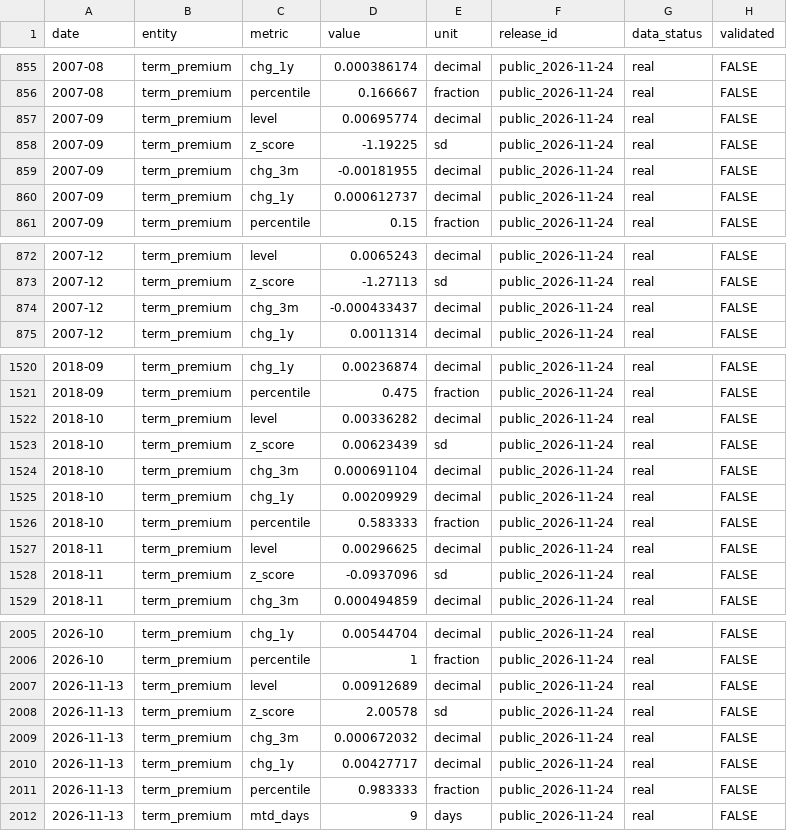
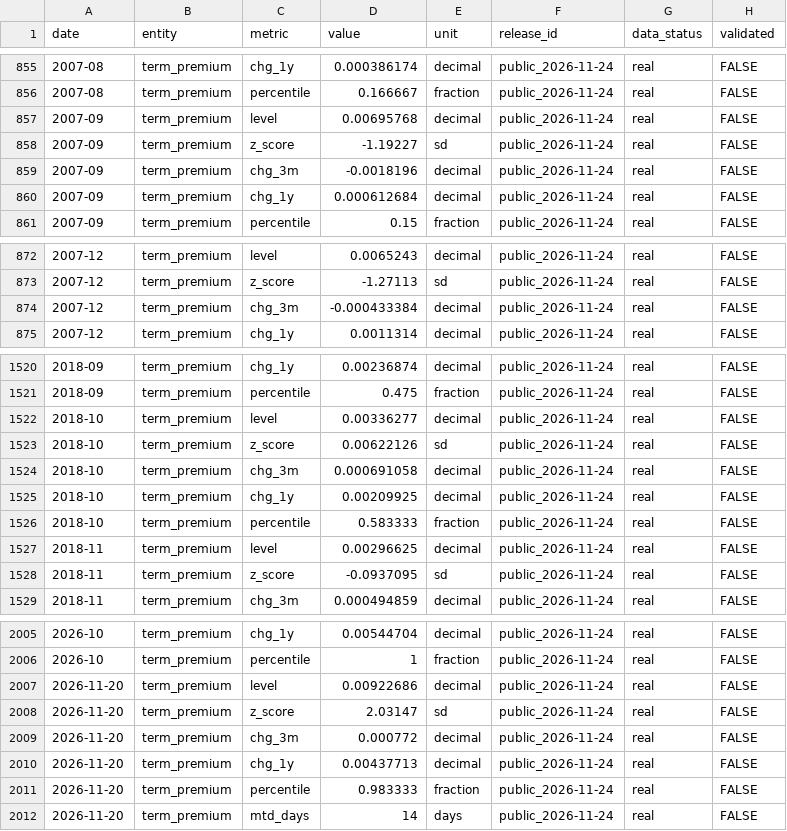
Before and after one commit to Jian-Chen998/team5-macro-dashboard, a CSV file: inputs/term_premium.csv, drawn as a sheet; only a part is shown, gaps mark what is left out; the diff covers the shown part only.

```diff
--- a/inputs/term_premium.csv
+++ b/inputs/term_premium.csv
@@ -856,6 +856,6 @@ date,entity,metric,value,unit,release_id,data_status,validated
 2007-08,term_premium,percentile,0.166667,fraction,public_2026-11-24,real,FALSE
-2007-09,term_premium,level,0.00695774,decimal,public_2026-11-24,real,FALSE
-2007-09,term_premium,z_score,-1.19225,sd,public_2026-11-24,real,FALSE
-2007-09,term_premium,chg_3m,-0.00181955,decimal,public_2026-11-24,real,FALSE
-2007-09,term_premium,chg_1y,0.000612737,decimal,public_2026-11-24,real,FALSE
+2007-09,term_premium,level,0.00695768,decimal,public_2026-11-24,real,FALSE
+2007-09,term_premium,z_score,-1.19227,sd,public_2026-11-24,real,FALSE
+2007-09,term_premium,chg_3m,-0.0018196,decimal,public_2026-11-24,real,FALSE
+2007-09,term_premium,chg_1y,0.000612684,decimal,public_2026-11-24,real,FALSE
 2007-09,term_premium,percentile,0.15,fraction,public_2026-11-24,real,FALSE
@@ -873,3 +873,3 @@ date,entity,metric,value,unit,release_id,data_status,validated
 2007-12,term_premium,z_score,-1.27113,sd,public_2026-11-24,real,FALSE
-2007-12,term_premium,chg_3m,-0.000433437,decimal,public_2026-11-24,real,FALSE
+2007-12,term_premium,chg_3m,-0.000433384,decimal,public_2026-11-24,real,FALSE
 2007-12,term_premium,chg_1y,0.0011314,decimal,public_2026-11-24,real,FALSE
@@ -1521,9 +1521,9 @@ date,entity,metric,value,unit,release_id,data_status,validated
 2018-09,term_premium,percentile,0.475,fraction,public_2026-11-24,real,FALSE
-2018-10,term_premium,level,0.00336282,decimal,public_2026-11-24,real,FALSE
-2018-10,term_premium,z_score,0.00623439,sd,public_2026-11-24,real,FALSE
-2018-10,term_premium,chg_3m,0.000691104,decimal,public_2026-11-24,real,FALSE
-2018-10,term_premium,chg_1y,0.00209929,decimal,public_2026-11-24,real,FALSE
+2018-10,term_premium,level,0.00336277,decimal,public_2026-11-24,real,FALSE
+2018-10,term_premium,z_score,0.00622126,sd,public_2026-11-24,real,FALSE
+2018-10,term_premium,chg_3m,0.000691058,decimal,public_2026-11-24,real,FALSE
+2018-10,term_premium,chg_1y,0.00209925,decimal,public_2026-11-24,real,FALSE
 2018-10,term_premium,percentile,0.583333,fraction,public_2026-11-24,real,FALSE
 2018-11,term_premium,level,0.00296625,decimal,public_2026-11-24,real,FALSE
-2018-11,term_premium,z_score,-0.0937096,sd,public_2026-11-24,real,FALSE
+2018-11,term_premium,z_score,-0.0937095,sd,public_2026-11-24,real,FALSE
 2018-11,term_premium,chg_3m,0.000494859,decimal,public_2026-11-24,real,FALSE
@@ -2006,7 +2006,7 @@ date,entity,metric,value,unit,release_id,data_status,validated
 2026-10,term_premium,percentile,1,fraction,public_2026-11-24,real,FALSE
-2026-11-13,term_premium,level,0.00912689,decimal,public_2026-11-24,real,FALSE
-2026-11-13,term_premium,z_score,2.00578,sd,public_2026-11-24,real,FALSE
-2026-11-13,term_premium,chg_3m,0.000672032,decimal,public_2026-11-24,real,FALSE
-2026-11-13,term_premium,chg_1y,0.00427717,decimal,public_2026-11-24,real,FALSE
-2026-11-13,term_premium,percentile,0.983333,fraction,public_2026-11-24,real,FALSE
-2026-11-13,term_premium,mtd_days,9,days,public_2026-11-24,real,FALSE
+2026-11-20,term_premium,level,0.00922686,decimal,public_2026-11-24,real,FALSE
+2026-11-20,term_premium,z_score,2.03147,sd,public_2026-11-24,real,FALSE
+2026-11-20,term_premium,chg_3m,0.000772,decimal,public_2026-11-24,real,FALSE
+2026-11-20,term_premium,chg_1y,0.00437713,decimal,public_2026-11-24,real,FALSE
+2026-11-20,term_premium,percentile,0.983333,fraction,public_2026-11-24,real,FALSE
+2026-11-20,term_premium,mtd_days,14,days,public_2026-11-24,real,FALSE
```
Also changed, not shown: 23 edited cells elsewhere in this file, inputs/breakeven.csv, inputs/credit.csv, 3 other files.
